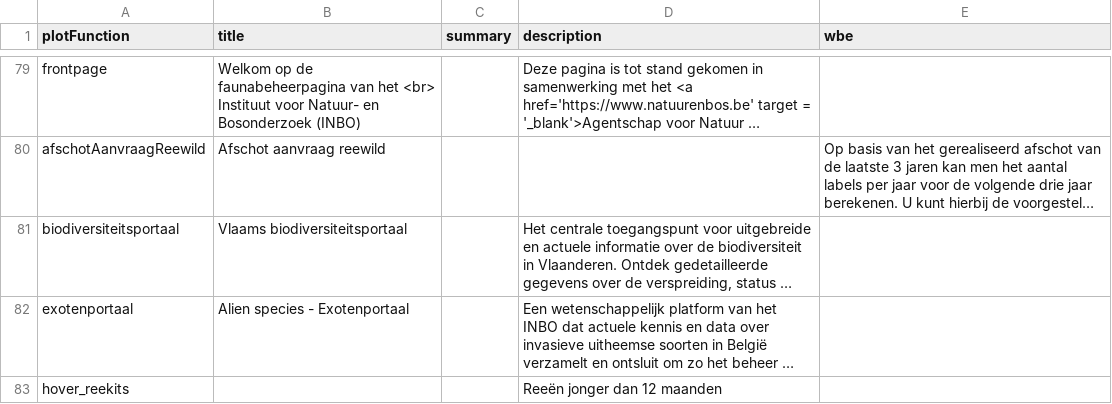
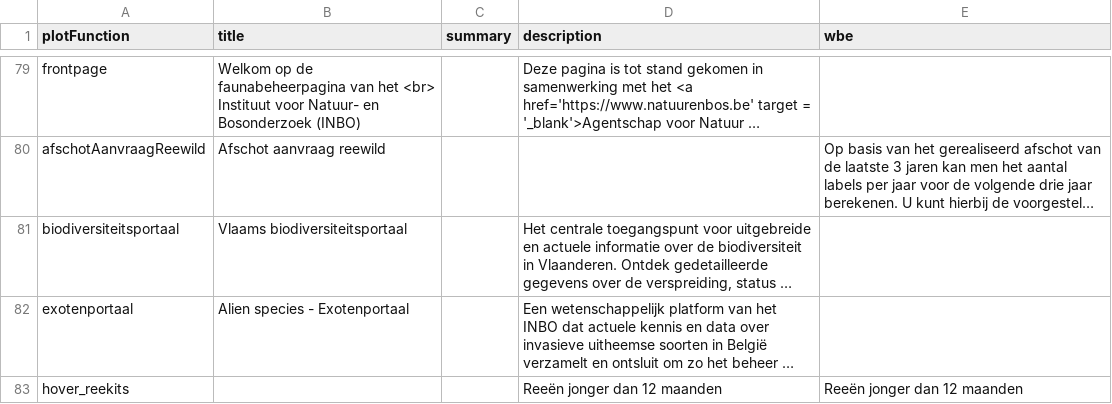
Before and after one commit to inbo/reporting-rshiny-grofwildjacht, a CSV file: reporting-grofwild/inst/extdata/uiText.csv, drawn as a sheet; only a part is shown, gaps mark what is left out; long unchanged cells end in …; the diff names each change by its address in the sheet, - before the commit and + after, or states it on an @@ line.

Commit message:
Update uiText.csv
#602

```diff
--- a/reporting-grofwild/inst/extdata/uiText.csv
+++ b/reporting-grofwild/inst/extdata/uiText.csv
-E83 (wbe): (empty)
+E83 (wbe): Reeën jonger dan 12 maanden
```
